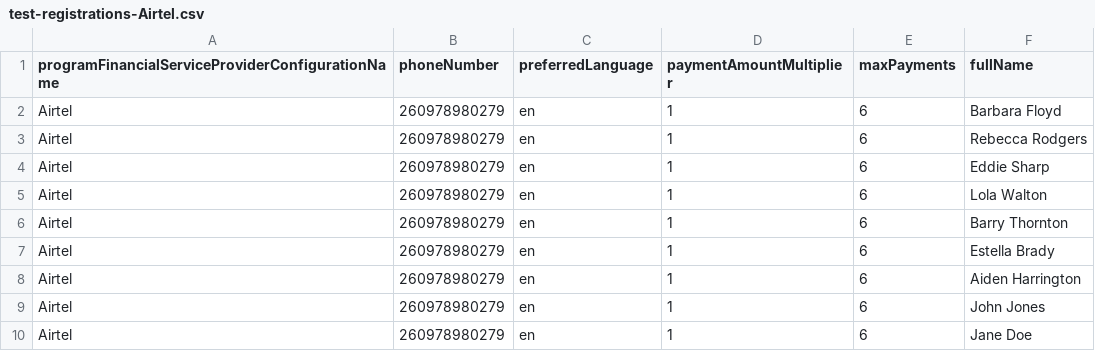
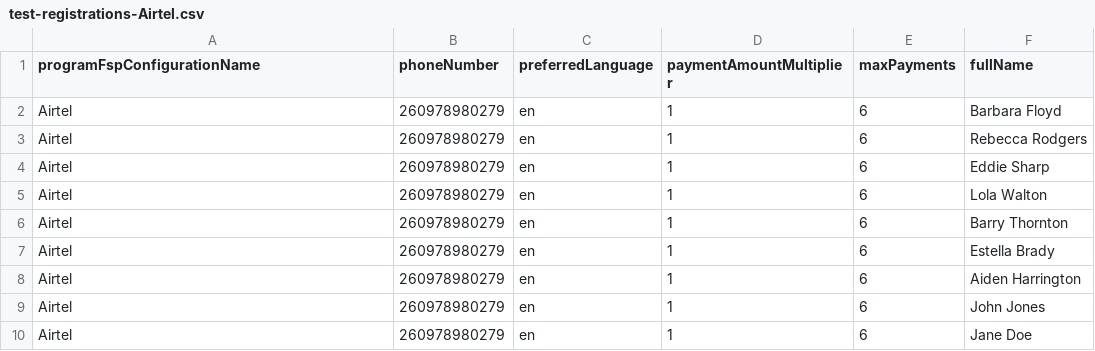
Before and after one commit to global-121/121-platform, a CSV file: e2e/test-registration-data/test-registrations-Airtel.csv, drawn as a sheet.

Commit message:
Airtel - fixups from Fsp rename

```diff
--- a/e2e/test-registration-data/test-registrations-Airtel.csv
+++ b/e2e/test-registration-data/test-registrations-Airtel.csv
@@ -1,2 +1,2 @@
-programFinancialServiceProviderConfigurationName,phoneNumber,preferredLanguage,paymentAmountMultiplier,maxPayments,fullName
+programFspConfigurationName,phoneNumber,preferredLanguage,paymentAmountMultiplier,maxPayments,fullName
 Airtel,260978980279,en,1,6,Barbara Floyd
```
Also changed, not shown: 7 other files.
